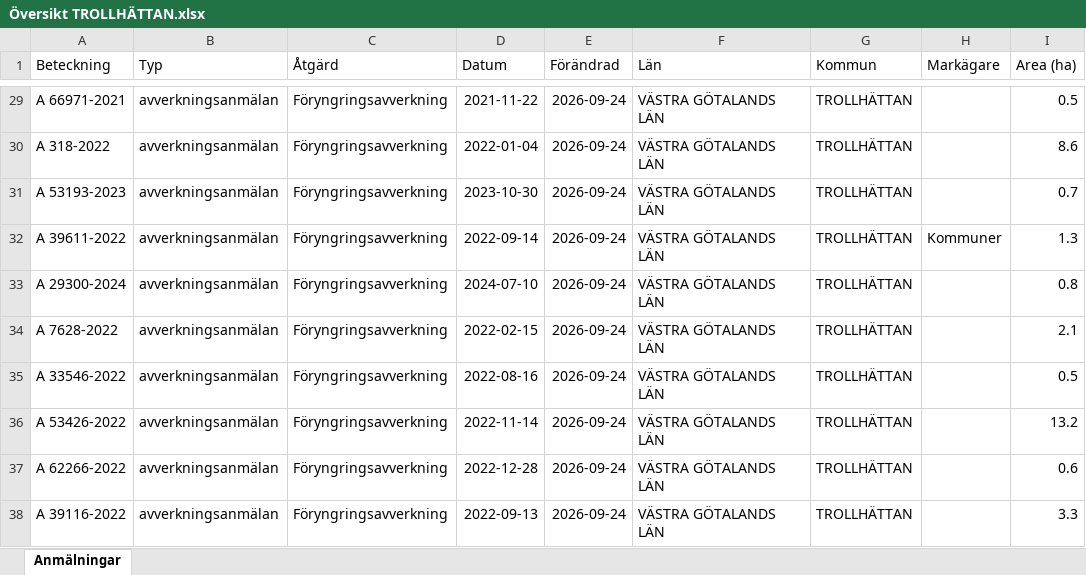
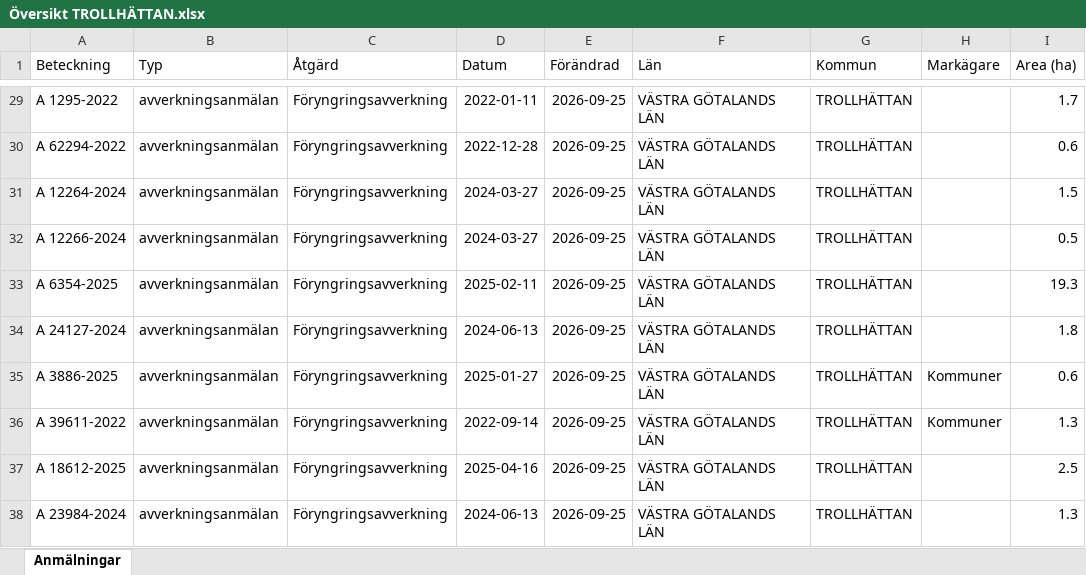
Before and after one commit to klasma/Logging_1488, an Excel workbook: Översikt TROLLHÄTTAN.xlsx, sheet Anmälningar, drawn as a sheet; only a part is shown, gaps mark what is left out; values as stored, in another font and other column widths than the file's, no borders; the diff covers the shown part only; the diff names each change by its address in the sheet, - before the commit and + after, or states it on an @@ line.

```diff
--- a/Översikt TROLLHÄTTAN.xlsx (sheet Anmälningar)
+++ b/Översikt TROLLHÄTTAN.xlsx (sheet Anmälningar)
-A29 (Beteckning): A 66971-2021
+A29 (Beteckning): A 1295-2022
-D29 (Datum): 2021-11-22
+D29 (Datum): 2022-01-11
-E29:E38 (Förändrad): 2026-09-24
+E29:E38 (Förändrad): 2026-09-25
-I29 (Area (ha)): 0.5
+I29 (Area (ha)): 1.7
-A30 (Beteckning): A 318-2022
+A30 (Beteckning): A 62294-2022
-D30 (Datum): 2022-01-04
+D30 (Datum): 2022-12-28
-I30 (Area (ha)): 8.6
+I30 (Area (ha)): 0.6
-A31 (Beteckning): A 53193-2023
+A31 (Beteckning): A 12264-2024
-D31 (Datum): 2023-10-30
+D31 (Datum): 2024-03-27
-I31 (Area (ha)): 0.7
+I31 (Area (ha)): 1.5
-A32 (Beteckning): A 39611-2022
+A32 (Beteckning): A 12266-2024
-D32 (Datum): 2022-09-14
+D32 (Datum): 2024-03-27
-H32 (Markägare): Kommuner
+H32 (Markägare): (empty)
-I32 (Area (ha)): 1.3
+I32 (Area (ha)): 0.5
-A33 (Beteckning): A 29300-2024
+A33 (Beteckning): A 6354-2025
-D33 (Datum): 2024-07-10
+D33 (Datum): 2025-02-11
-I33 (Area (ha)): 0.8
+I33 (Area (ha)): 19.3
-A34 (Beteckning): A 7628-2022
+A34 (Beteckning): A 24127-2024
-D34 (Datum): 2022-02-15
+D34 (Datum): 2024-06-13
-I34 (Area (ha)): 2.1
+I34 (Area (ha)): 1.8
-A35 (Beteckning): A 33546-2022
+A35 (Beteckning): A 3886-2025
-D35 (Datum): 2022-08-16
+D35 (Datum): 2025-01-27
-H35:H36 (Markägare): (empty)
+H35:H36 (Markägare): Kommuner
-I35 (Area (ha)): 0.5
+I35 (Area (ha)): 0.6
-A36 (Beteckning): A 53426-2022
+A36 (Beteckning): A 39611-2022
-D36 (Datum): 2022-11-14
+D36 (Datum): 2022-09-14
-I36 (Area (ha)): 13.2
+I36 (Area (ha)): 1.3
-A37 (Beteckning): A 62266-2022
+A37 (Beteckning): A 18612-2025
-D37 (Datum): 2022-12-28
+D37 (Datum): 2025-04-16
-I37 (Area (ha)): 0.6
+I37 (Area (ha)): 2.5
-A38 (Beteckning): A 39116-2022
+A38 (Beteckning): A 23984-2024
-D38 (Datum): 2022-09-13
+D38 (Datum): 2024-06-13
-I38 (Area (ha)): 3.3
+I38 (Area (ha)): 1.3
```
Also changed, not shown: 786 edited cells elsewhere in this sheet, artfynd/A 13131-2024 artfynd.xlsx, artfynd/A 15069-2026 artfynd.xlsx, 40 other files.
